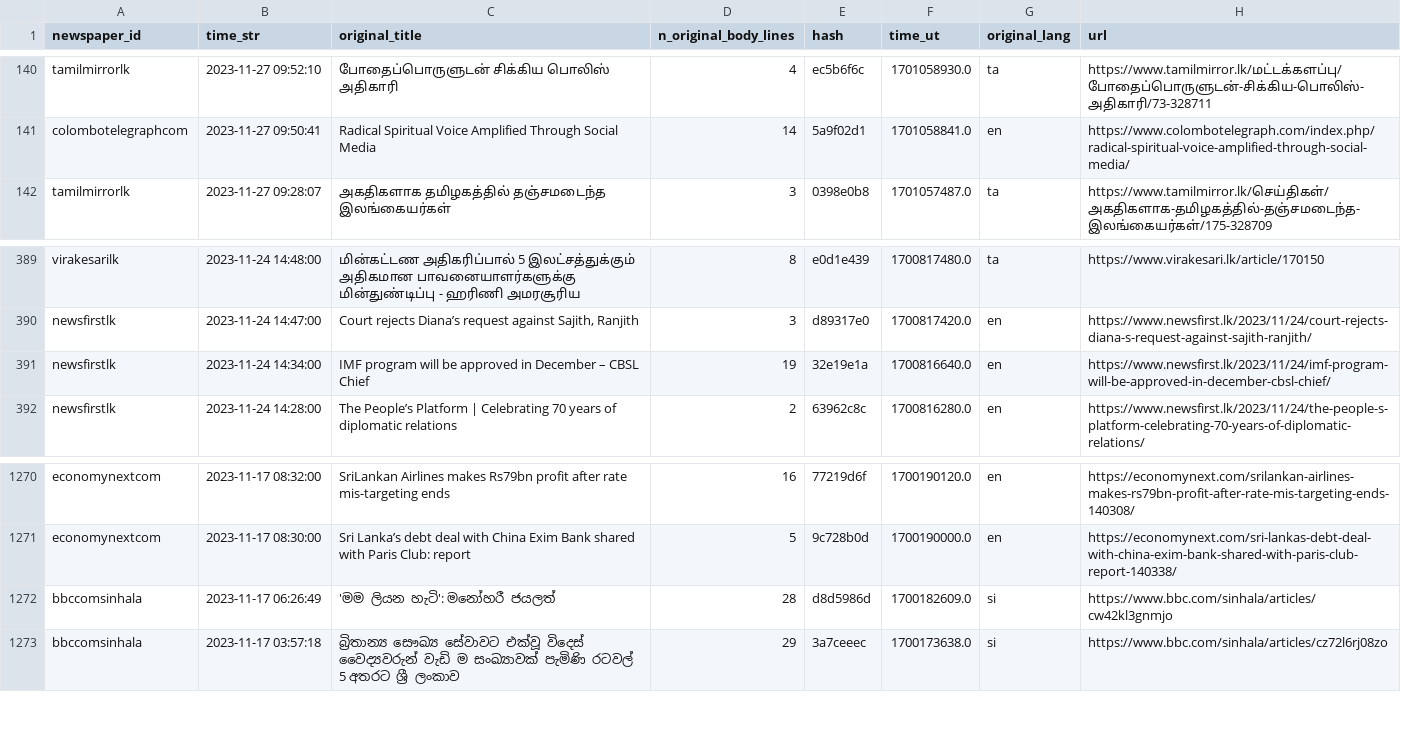
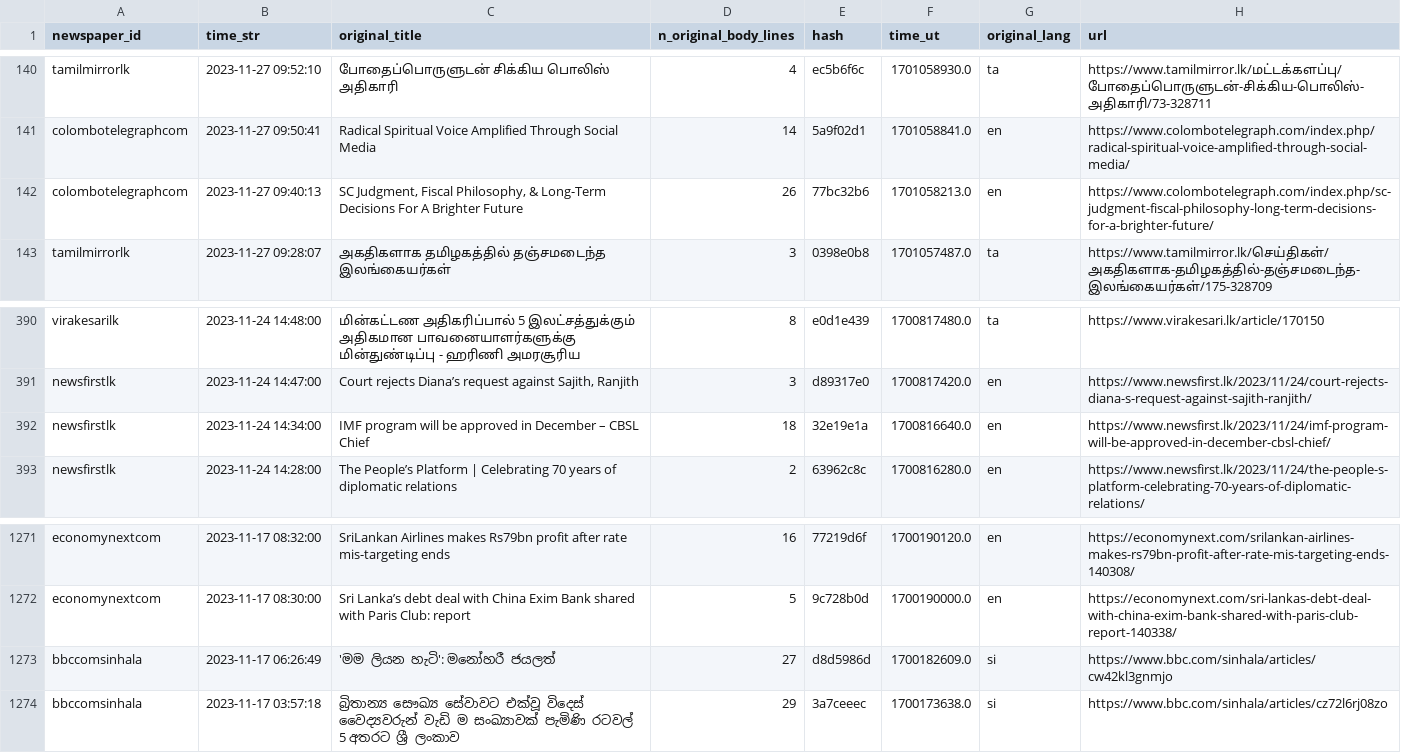
Before and after one commit to nuuuwan/news_lk3_data, a TSV file: reports/summary.tsv, drawn as a sheet; only a part is shown, gaps mark what is left out.

Commit message:
Uploaded reports

```diff
--- a/reports/summary.tsv
+++ b/reports/summary.tsv
@@ -141,2 +141,3 @@ tamilmirrorlk	2023-11-27 09:52:10	போதைப்பொருளுடன்
 colombotelegraphcom	2023-11-27 09:50:41	Radical Spiritual Voice Amplified Through Social Media	14	5a9f02d1	1701058841.0	en	https://www.colombotelegraph.com/index.php/radical-spiritual-voice-amplified-through-social-media/
+colombotelegraphcom	2023-11-27 09:40:13	SC Judgment, Fiscal Philosophy, & Long-Term Decisions For A Brighter Future	26	77bc32b6	1701058213.0	en	https://www.colombotelegraph.com/index.php/sc-judgment-fiscal-philosophy-long-term-decisions-for-a-brighter-future/
 tamilmirrorlk	2023-11-27 09:28:07	அகதிகளாக தமிழகத்தில் தஞ்சமடைந்த இலங்கையர்கள்	3	0398e0b8	1701057487.0	ta	https://www.tamilmirror.lk/செய்திகள்/அகதிகளாக-தமிழகத்தில்-தஞ்சமடைந்த-இலங்கையர்கள்/175-328709
@@ -390,3 +391,3 @@ virakesarilk	2023-11-24 14:48:00	மின்கட்டண அதிகரி
 newsfirstlk	2023-11-24 14:47:00	Court rejects Diana’s request against Sajith, Ranjith	3	d89317e0	1700817420.0	en	https://www.newsfirst.lk/2023/11/24/court-rejects-diana-s-request-against-sajith-ranjith/
-newsfirstlk	2023-11-24 14:34:00	IMF program will be approved in December – CBSL Chief	19	32e19e1a	1700816640.0	en	https://www.newsfirst.lk/2023/11/24/imf-program-will-be-approved-in-december-cbsl-chief/
+newsfirstlk	2023-11-24 14:34:00	IMF program will be approved in December – CBSL Chief	18	32e19e1a	1700816640.0	en	https://www.newsfirst.lk/2023/11/24/imf-program-will-be-approved-in-december-cbsl-chief/
 newsfirstlk	2023-11-24 14:28:00	The People’s Platform | Celebrating 70 years of diplomatic relations	2	63962c8c	1700816280.0	en	https://www.newsfirst.lk/2023/11/24/the-people-s-platform-celebrating-70-years-of-diplomatic-relations/
@@ -1271,3 +1272,3 @@ economynextcom	2023-11-17 08:32:00	SriLankan Airlines makes Rs79bn profit after
 economynextcom	2023-11-17 08:30:00	Sri Lanka’s debt deal with China Exim Bank shared with Paris Club: report	5	9c728b0d	1700190000.0	en	https://economynext.com/sri-lankas-debt-deal-with-china-exim-bank-shared-with-paris-club-report-140338/
-bbccomsinhala	2023-11-17 06:26:49	'මම ලියන හැටි': මනෝහරී ජයලත්	28	d8d5986d	1700182609.0	si	https://www.bbc.com/sinhala/articles/cw42kl3gnmjo
+bbccomsinhala	2023-11-17 06:26:49	'මම ලියන හැටි': මනෝහරී ජයලත්	27	d8d5986d	1700182609.0	si	https://www.bbc.com/sinhala/articles/cw42kl3gnmjo
 bbccomsinhala	2023-11-17 03:57:18	බ්‍රිතාන්‍ය සෞඛ්‍ය සේවාවට එක්වූ විදෙස් වෛද්‍යවරුන් වැඩි ම සංඛ්‍යාවක් පැමිණි රටවල් 5 අතරට ශ්‍රී ලංකාව	29	3a7ceeec	1700173638.0	si	https://www.bbc.com/sinhala/articles/cz72l6rj08zo
```
Also changed, not shown: 1 other file.
